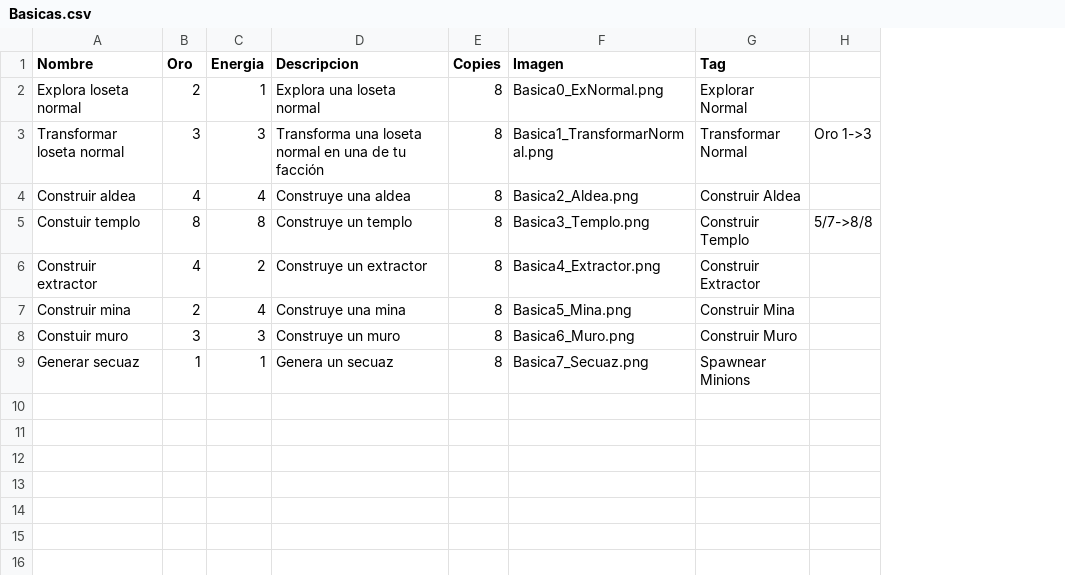
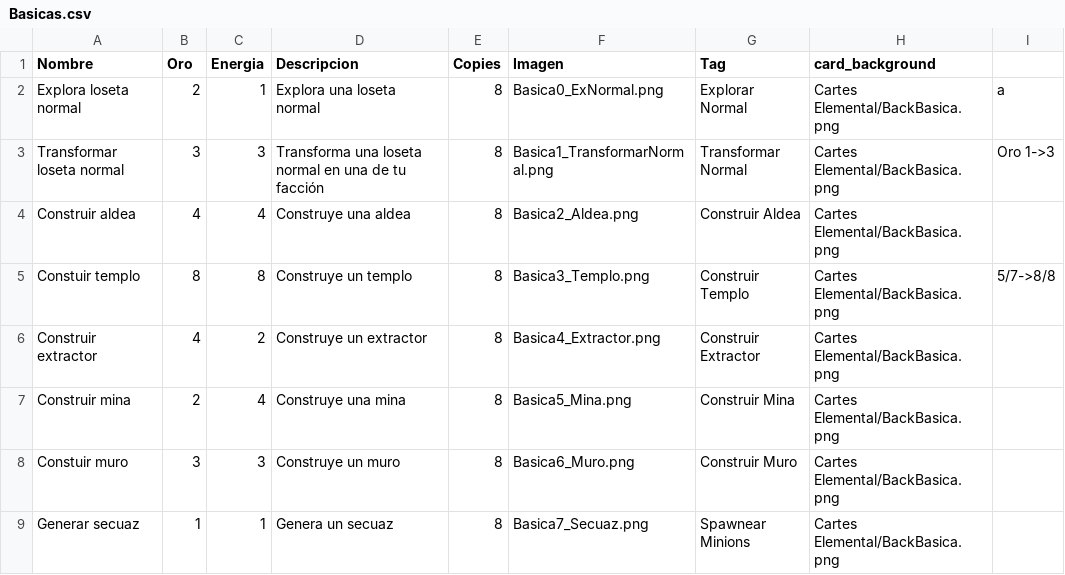
Before and after one commit to epuiiba/JogoTabletop, a CSV file: CSV/Basicas.csv, drawn as a sheet; addresses are those after the commit; the diff names each change by its address in the sheet, - before the commit and + after, or states it on an @@ line.

Commit message:
Update Basicas.csv

```diff
--- a/CSV/Basicas.csv
+++ b/CSV/Basicas.csv
+column H (card_background), rows 2-9: all Cartes Elemental/BackBasica.png
-I2: (empty)
+I2: a
```
